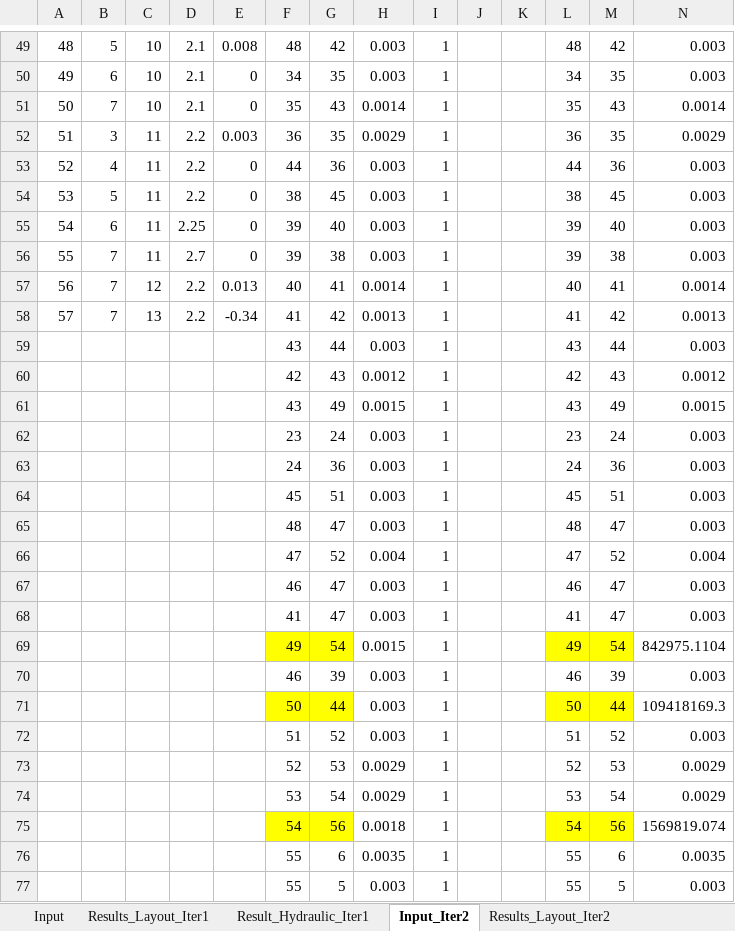
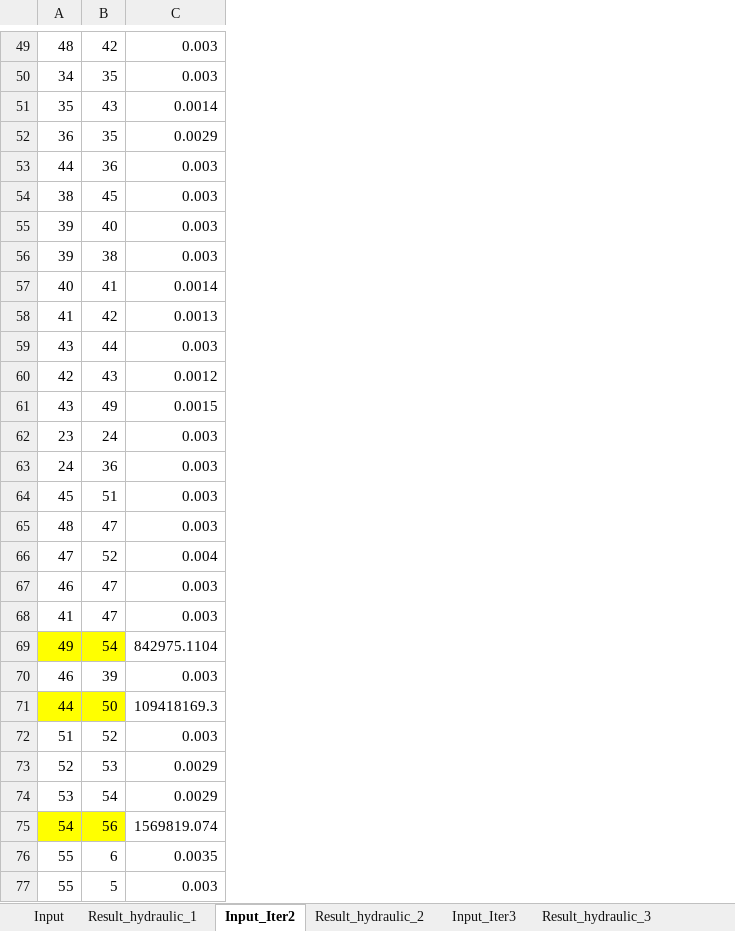
Before and after one commit to Kohli25/Sewerresearch_other_algos, an Excel workbook: venu/Files/Input_LiMathew.xlsx, sheet Input_Iter2, drawn as a sheet; only a part is shown, gaps mark what is left out; values as stored, in another font and other column widths than the file's, no borders; removed rows and columns are numbered as before the commit, all else as after; the diff covers the shown part only; the diff names each change by its address in the sheet, - before the commit and + after, or states it on an @@ line.

```diff
--- a/venu/Files/Input_LiMathew.xlsx (sheet Input_Iter2)
+++ b/venu/Files/Input_LiMathew.xlsx (sheet Input_Iter2)
-sheet tab: Result_Hydraulic_Iter1
+sheet tab: Result_hydraulic_1
-sheet tab: Results_Layout_Iter1
-sheet tab: Results_Layout_Iter2
+sheet tab: Result_hydraulic_2
+sheet tab: Input_Iter3
+sheet tab: Result_hydraulic_3
-column B, rows 49-58: 5 | 6 | 7 | 3 | 4 | 5 | 6 | 7 | 7 | 7
-column C, rows 49-58: 10 | 10 | 10 | 11 | 11 | 11 | 11 | 11 | 12 | 13
-column D, rows 49-58: 2.1 | 2.1 | 2.1 | 2.2 | 2.2 | 2.2 | 2.25 | 2.7 | 2.2 | 2.2
-column E, rows 49-58: 0.008 | 0 | 0 | 0.003 | 0 | 0 | 0 | 0 | 0.013 | -0.34
-column F, rows 49-77: 48 | 34 | 35 | 36 | 44 | 38 | 39 | 39 | 40 | 41 | 43 | 42 | 43 | 23 | 24 | 45 | 48 | 47 | 46 | 41 | 49 | 46 | 50 | 51 | 52 | 53 | 54 | 55 | 55
-column H, rows 49-77: 0.003 | 0.003 | 0.0014 | 0.0029 | 0.003 | 0.003 | 0.003 | 0.003 | 0.0014 | 0.0013 | 0.003 | 0.0012 | 0.0015 | 0.003 | 0.003 | 0.003 | 0.003 | 0.004 | 0.003 | 0.003 | 0.0015 | 0.003 | 0.003 | 0.003 | 0.0029 | 0.0029 | 0.0018 | 0.0035 | 0.003
-column I, rows 49-77: all 1
-column J, empty
-column K, empty
-column L, rows 49-77: 48 | 34 | 35 | 36 | 44 | 38 | 39 | 39 | 40 | 41 | 43 | 42 | 43 | 23 | 24 | 45 | 48 | 47 | 46 | 41 | 49 | 46 | 50 | 51 | 52 | 53 | 54 | 55 | 55
-column M, rows 49-77: 42 | 35 | 43 | 35 | 36 | 45 | 40 | 38 | 41 | 42 | 44 | 43 | 49 | 24 | 36 | 51 | 47 | 52 | 47 | 47 | 54 | 39 | 44 | 52 | 53 | 54 | 56 | 6 | 5
-A50: 49
+A50: 34
-A51: 50
+A51: 35
-A52: 51
+A52: 36
-A53: 52
+A53: 44
-A54: 53
+A54: 38
-A55: 54
+A55: 39
-A56: 55
+A56: 39
-A57: 56
+A57: 40
-A58: 57
+A58: 41
-A59: (empty)
+A59: 43
-A60: (empty)
+A60: 42
-A61: (empty)
+A61: 43
-A62: (empty)
+A62: 23
-A63: (empty)
+A63: 24
-A64: (empty)
+A64: 45
-A65: (empty)
+A65: 48
-A66: (empty)
+A66: 47
-A67: (empty)
+A67: 46
-A68: (empty)
+A68: 41
-A69: (empty)
+A69: 49
-A69 fill: none
+A69 fill: #FFFF00
-A70: (empty)
+A70: 46
-A71: (empty)
+A71: 44
-A71 fill: none
+A71 fill: #FFFF00
-B71: 44
+B71: 50
-A72: (empty)
+A72: 51
-A73: (empty)
+A73: 52
-A74: (empty)
+A74: 53
-A75: (empty)
+A75: 54
-A75 fill: none
+A75 fill: #FFFF00
-A76:A77: (empty)
+A76:A77: 55
```
Also changed, not shown: 1 added row, 1 removed row, 48 edited cells and cell formats elsewhere in this sheet, other sheet tabs, formulas that keep their value, 6 other files.
